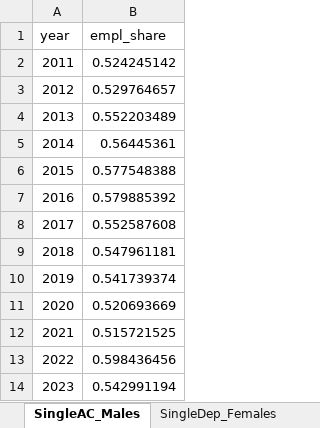
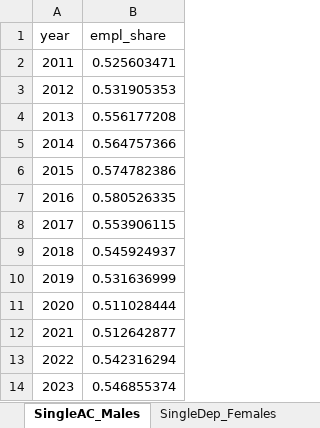
Before and after one commit to centreformicrosimulation/SimPaths, an Excel workbook: input/employment_targets.xlsx, sheet SingleAC_Males, drawn as a sheet; values as stored, in another font and other column widths than the file's, no borders; the diff names each change by its address in the sheet, - before the commit and + after, or states it on an @@ line.

```diff
--- a/input/employment_targets.xlsx (sheet SingleAC_Males)
+++ b/input/employment_targets.xlsx (sheet SingleAC_Males)
-B2 (empl_share): 0.524245142
+B2 (empl_share): 0.525603471
-B3 (empl_share): 0.529764657
+B3 (empl_share): 0.531905353
-B4 (empl_share): 0.552203489
+B4 (empl_share): 0.556177208
-B5 (empl_share): 0.56445361
+B5 (empl_share): 0.564757366
-B6 (empl_share): 0.577548388
+B6 (empl_share): 0.574782386
-B7 (empl_share): 0.579885392
+B7 (empl_share): 0.580526335
-B8 (empl_share): 0.552587608
+B8 (empl_share): 0.553906115
-B9 (empl_share): 0.547961181
+B9 (empl_share): 0.545924937
-B10 (empl_share): 0.541739374
+B10 (empl_share): 0.531636999
-B11 (empl_share): 0.520693669
+B11 (empl_share): 0.511028444
-B12 (empl_share): 0.515721525
+B12 (empl_share): 0.512642877
-B13 (empl_share): 0.598436456
+B13 (empl_share): 0.542316294
-B14 (empl_share): 0.542991194
+B14 (empl_share): 0.546855374
```
Also changed, not shown: sheet SingleAC_Females, sheet SingleDep_Females, sheet SingleDep_Males, sheet Single_male, sheet Couples, sheet Single_female, 6 other files.
